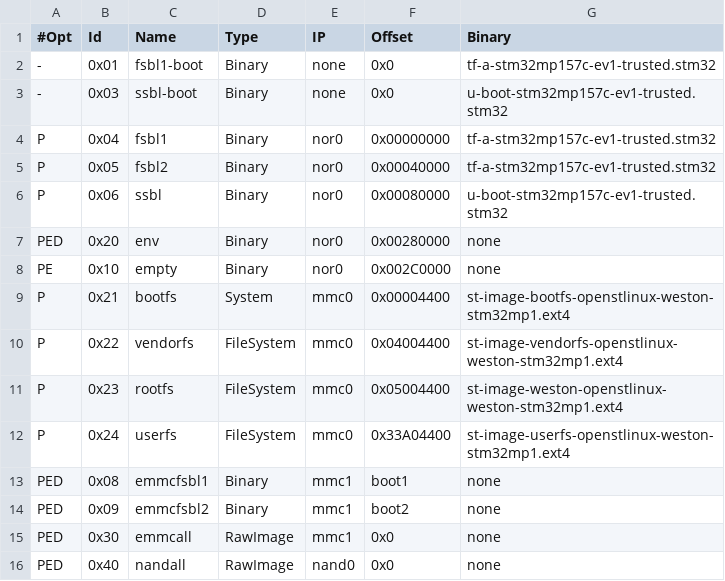
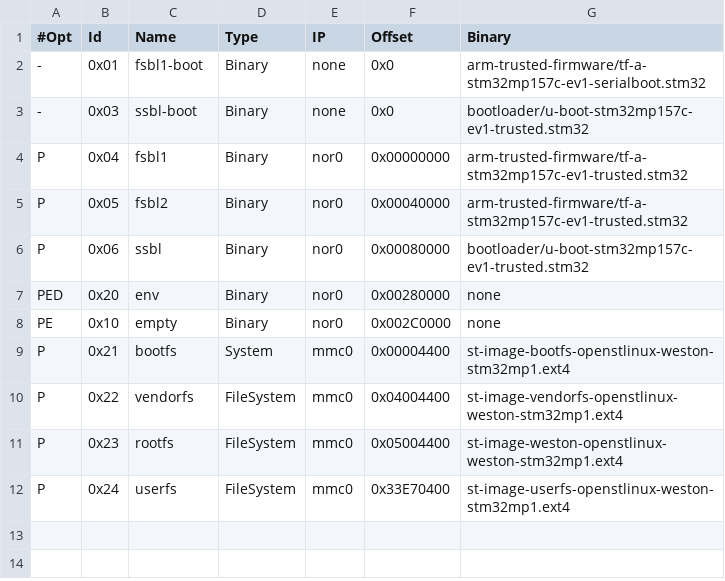
Before and after one commit to STMicroelectronics/meta-st-stm32mp, a TSV file: files/flashlayouts/FlashLayout_nor-sdcard_stm32mp157c-ev1_sample.tsv, drawn as a sheet.

```diff
--- a/files/flashlayouts/FlashLayout_nor-sdcard_stm32mp157c-ev1_sample.tsv
+++ b/files/flashlayouts/FlashLayout_nor-sdcard_stm32mp157c-ev1_sample.tsv
@@ -1,7 +1,7 @@
 #Opt	Id	Name	Type	IP	Offset	Binary
--	0x01	fsbl1-boot	Binary	none	0x0	tf-a-stm32mp157c-ev1-trusted.stm32
--	0x03	ssbl-boot	Binary	none	0x0	u-boot-stm32mp157c-ev1-trusted.stm32
-P	0x04	fsbl1	Binary	nor0	0x00000000	tf-a-stm32mp157c-ev1-trusted.stm32
-P	0x05	fsbl2	Binary	nor0	0x00040000	tf-a-stm32mp157c-ev1-trusted.stm32
-P	0x06	ssbl	Binary	nor0	0x00080000	u-boot-stm32mp157c-ev1-trusted.stm32
+-	0x01	fsbl1-boot	Binary	none	0x0	arm-trusted-firmware/tf-a-stm32mp157c-ev1-serialboot.stm32
+-	0x03	ssbl-boot	Binary	none	0x0	bootloader/u-boot-stm32mp157c-ev1-trusted.stm32
+P	0x04	fsbl1	Binary	nor0	0x00000000	arm-trusted-firmware/tf-a-stm32mp157c-ev1-trusted.stm32
+P	0x05	fsbl2	Binary	nor0	0x00040000	arm-trusted-firmware/tf-a-stm32mp157c-ev1-trusted.stm32
+P	0x06	ssbl	Binary	nor0	0x00080000	bootloader/u-boot-stm32mp157c-ev1-trusted.stm32
 PED	0x20	env	Binary	nor0	0x00280000	none
@@ -11,6 +11,2 @@ P	0x22	vendorfs	FileSystem	mmc0	0x04004400	st-image-vendorfs-openstlinux-weston-
 P	0x23	rootfs	FileSystem	mmc0	0x05004400	st-image-weston-openstlinux-weston-stm32mp1.ext4
-P	0x24	userfs	FileSystem	mmc0	0x33A04400	st-image-userfs-openstlinux-weston-stm32mp1.ext4
-PED	0x08	emmcfsbl1	Binary	mmc1	boot1	none
-PED	0x09	emmcfsbl2	Binary	mmc1	boot2	none
-PED	0x30	emmcall	RawImage	mmc1	0x0	none
-PED	0x40	nandall	RawImage	nand0	0x0	none
+P	0x24	userfs	FileSystem	mmc0	0x33E70400	st-image-userfs-openstlinux-weston-stm32mp1.ext4
```
Also changed, not shown: files/flashlayouts/FlashLayout_delete-all_stm32mp157c-ev1_sample.tsv, files/flashlayouts/FlashLayout_emmc_stm32mp157c-ev1_sample.tsv, 30 other files.
